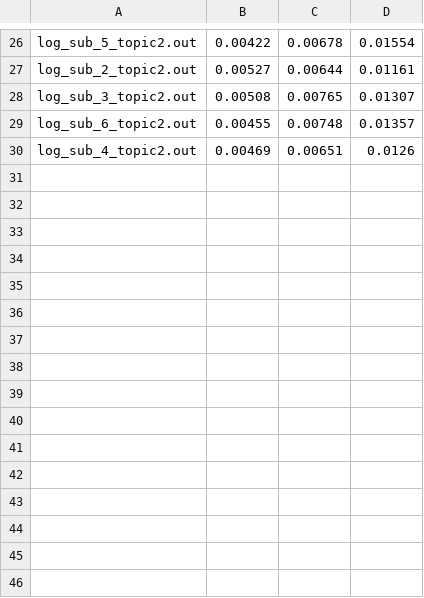
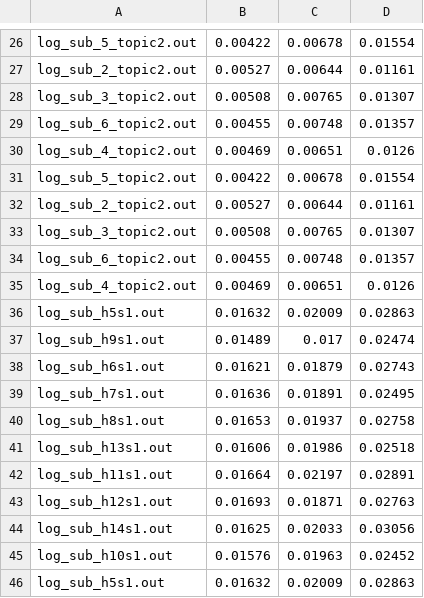
Before and after one commit to roblee357/CS6381_DistributedSystems, a CSV file: Assignment1/metrics.csv, drawn as a sheet; only a part is shown, gaps mark what is left out; the diff names each change by its address in the sheet, - before the commit and + after, or states it on an @@ line.

```diff
--- a/Assignment1/metrics.csv
+++ b/Assignment1/metrics.csv
+row 31: log_sub_5_topic2.out | 0.00422 | 0.00678 | 0.01554
+row 32: log_sub_2_topic2.out | 0.00527 | 0.00644 | 0.01161
+row 33: log_sub_3_topic2.out | 0.00508 | 0.00765 | 0.01307
+row 34: log_sub_6_topic2.out | 0.00455 | 0.00748 | 0.01357
+row 35: log_sub_4_topic2.out | 0.00469 | 0.00651 | 0.0126
+row 36: log_sub_h5s1.out | 0.01632 | 0.02009 | 0.02863
+row 37: log_sub_h9s1.out | 0.01489 | 0.017 | 0.02474
+row 38: log_sub_h6s1.out | 0.01621 | 0.01879 | 0.02743
+row 39: log_sub_h7s1.out | 0.01636 | 0.01891 | 0.02495
+row 40: log_sub_h8s1.out | 0.01653 | 0.01937 | 0.02758
+row 41: log_sub_h13s1.out | 0.01606 | 0.01986 | 0.02518
+row 42: log_sub_h11s1.out | 0.01664 | 0.02197 | 0.02891
+row 43: log_sub_h12s1.out | 0.01693 | 0.01871 | 0.02763
+row 44: log_sub_h14s1.out | 0.01625 | 0.02033 | 0.03056
+row 45: log_sub_h10s1.out | 0.01576 | 0.01963 | 0.02452
+row 46: log_sub_h5s1.out | 0.01632 | 0.02009 | 0.02863
```
Also changed, not shown: 55 other files.
